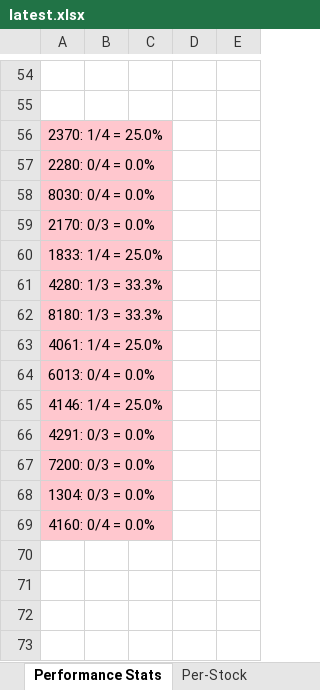
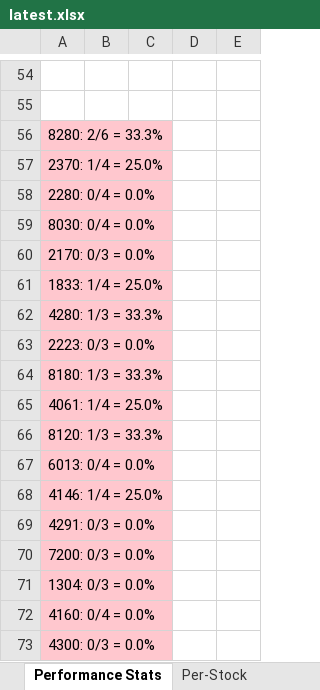
Before and after one commit to dhaher3337-debug/tadawul-swing, an Excel workbook: paper_trades/latest.xlsx, sheet Performance Stats, drawn as a sheet; only a part is shown, gaps mark what is left out; values as stored, in another font and other column widths than the file's, no borders; the diff covers the shown part only; the diff names each change by its address in the sheet, - before the commit and + after, or states it on an @@ line.

```diff
--- a/paper_trades/latest.xlsx (sheet Performance Stats)
+++ b/paper_trades/latest.xlsx (sheet Performance Stats)
+row 56: 8280: 2/6 = 33.3%
+row 63: 2223: 0/3 = 0.0%
+row 66: 8120: 1/3 = 33.3%
+row 73: 4300: 0/3 = 0.0%
```
Also changed, not shown: 20 edited cells elsewhere in this sheet, sheet Active Trades, sheet Closed Trades, sheet Per-Stock, 32 other files.
